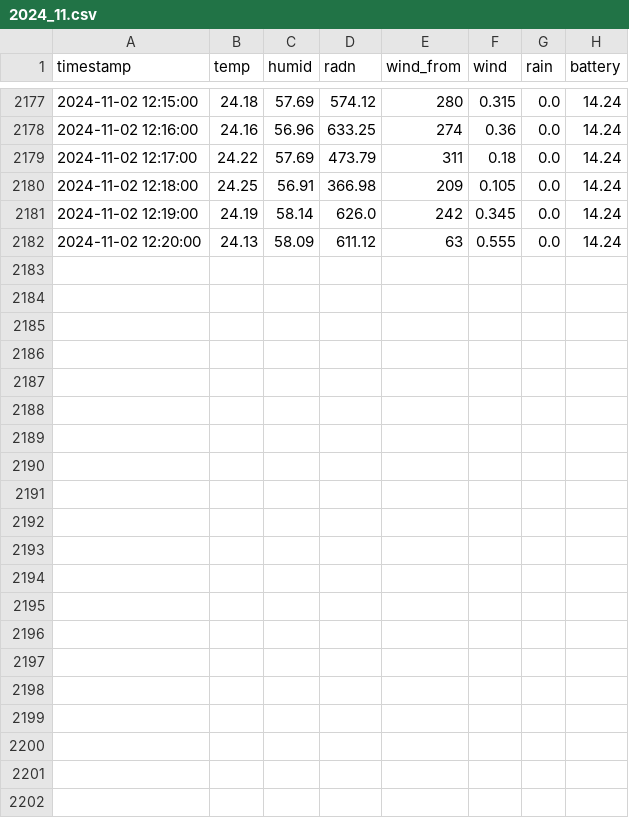
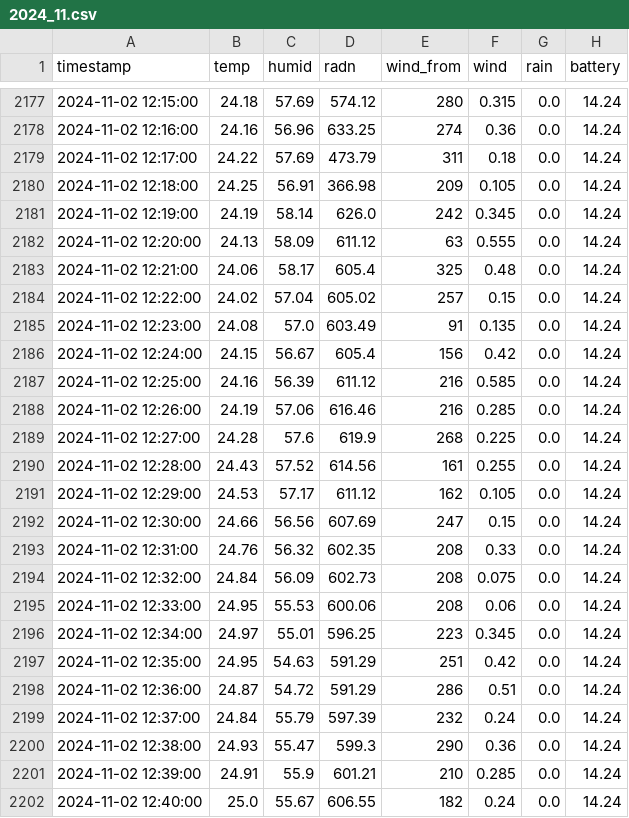
Before and after one commit to ffe4el/2024_SAP, a CSV file: weather_data/2024_11.csv, drawn as a sheet; only a part is shown, gaps mark what is left out; the diff names each change by its address in the sheet, - before the commit and + after, or states it on an @@ line.

Commit message:
Update Weather Data - 2024-11-02

```diff
--- a/weather_data/2024_11.csv
+++ b/weather_data/2024_11.csv
+row 2183: 2024-11-02 12:21:00 | 24.06 | 58.17 | 605.4 | 325 | 0.48 | 0.0 | 14.24
+row 2184: 2024-11-02 12:22:00 | 24.02 | 57.04 | 605.02 | 257 | 0.15 | 0.0 | 14.24
+row 2185: 2024-11-02 12:23:00 | 24.08 | 57.0 | 603.49 | 91 | 0.135 | 0.0 | 14.24
+row 2186: 2024-11-02 12:24:00 | 24.15 | 56.67 | 605.4 | 156 | 0.42 | 0.0 | 14.24
+row 2187: 2024-11-02 12:25:00 | 24.16 | 56.39 | 611.12 | 216 | 0.585 | 0.0 | 14.24
+row 2188: 2024-11-02 12:26:00 | 24.19 | 57.06 | 616.46 | 216 | 0.285 | 0.0 | 14.24
+row 2189: 2024-11-02 12:27:00 | 24.28 | 57.6 | 619.9 | 268 | 0.225 | 0.0 | 14.24
+row 2190: 2024-11-02 12:28:00 | 24.43 | 57.52 | 614.56 | 161 | 0.255 | 0.0 | 14.24
+row 2191: 2024-11-02 12:29:00 | 24.53 | 57.17 | 611.12 | 162 | 0.105 | 0.0 | 14.24
+row 2192: 2024-11-02 12:30:00 | 24.66 | 56.56 | 607.69 | 247 | 0.15 | 0.0 | 14.24
+row 2193: 2024-11-02 12:31:00 | 24.76 | 56.32 | 602.35 | 208 | 0.33 | 0.0 | 14.24
+row 2194: 2024-11-02 12:32:00 | 24.84 | 56.09 | 602.73 | 208 | 0.075 | 0.0 | 14.24
+row 2195: 2024-11-02 12:33:00 | 24.95 | 55.53 | 600.06 | 208 | 0.06 | 0.0 | 14.24
+row 2196: 2024-11-02 12:34:00 | 24.97 | 55.01 | 596.25 | 223 | 0.345 | 0.0 | 14.24
+row 2197: 2024-11-02 12:35:00 | 24.95 | 54.63 | 591.29 | 251 | 0.42 | 0.0 | 14.24
+row 2198: 2024-11-02 12:36:00 | 24.87 | 54.72 | 591.29 | 286 | 0.51 | 0.0 | 14.24
+row 2199: 2024-11-02 12:37:00 | 24.84 | 55.79 | 597.39 | 232 | 0.24 | 0.0 | 14.24
+row 2200: 2024-11-02 12:38:00 | 24.93 | 55.47 | 599.3 | 290 | 0.36 | 0.0 | 14.24
+row 2201: 2024-11-02 12:39:00 | 24.91 | 55.9 | 601.21 | 210 | 0.285 | 0.0 | 14.24
+row 2202: 2024-11-02 12:40:00 | 25.0 | 55.67 | 606.55 | 182 | 0.24 | 0.0 | 14.24
```
